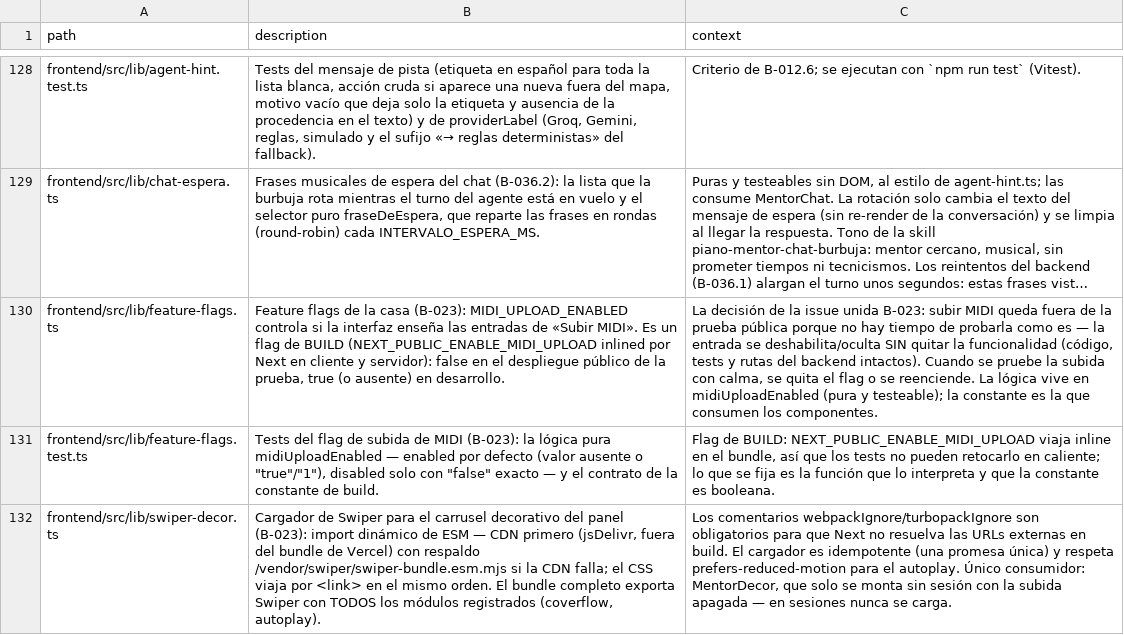
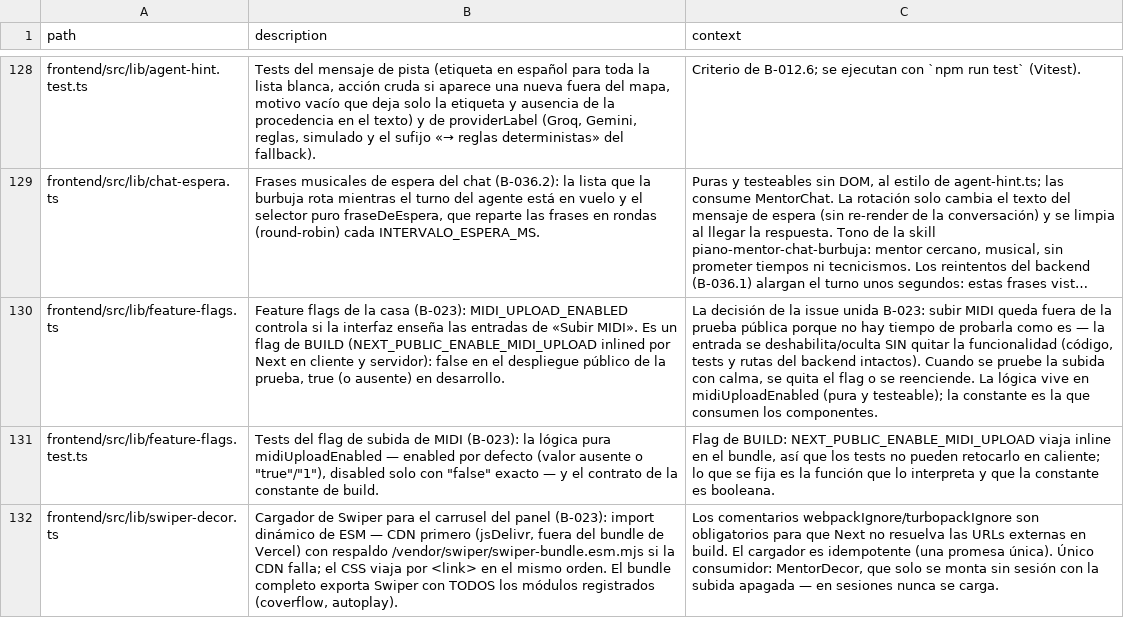
Before and after one commit to andrupax94/PianoMentor-IA, a CSV file: docs/architecture/files.csv, drawn as a sheet; only a part is shown, gaps mark what is left out; long unchanged cells end in …; the diff covers the shown part only; the diff names each change by its address in the sheet, - before the commit and + after, or states it on an @@ line.

Commit message:
fix(B-023): autoplay sin pausa por hover ni puerta reduced-motion — era el «no se anima» en Edge y Brave; skill: el .env vive en la raiz
Doble causa del carrusel congelado, confirmada con el navegador gestionado (sin extensiones) donde preferis-reduced-motion llega forzado a true y la instancia existia pero no avanzaba: (1) pauseOnMouseEnter congelaba el carrusel siempre que el cursor descansara sobre el panel (mirar no es manipular), (2) la puerta prefers-reduced-motion lo apagaba por diseño en cada navegador del equipo (Edge, Brave y el gestionado). Ambas retiradas por decisión del usuario: el autoplay es requisito explícito y el bloque es decorativo. retirada tambien prefiereMenosMovimiento de la lib y su test. Autoplay verificado en marcha (running:true, delay 2400, realIndex avanzando).

Skill principal (piano-mentor-ai-development): documentado que el .env real vive en la RAIZ del repo (ni front ni back; compose lo inyecta al backend y el front consume las NEXT_PUBLIC_*), con la excepción de frontend/.env.local para secretos y flags de Next propios (Auth.js, NEXT_PUBLIC_ENABLE_MIDI_UPLOAD) — Next 16 solo lee los .env* de su directorio y los cambios NEXT_PUBLIC_* requieren reiniciar el dev server. Frontend 606 tests, build limpio; files.csv/ARCHITECTURE.md regenerados.

```diff
--- a/docs/architecture/files.csv
+++ b/docs/architecture/files.csv
-B132 (description): …el carrusel decorativo del panel…
+B132 (description): …el carrusel del panel…
-C132 (context): …(una promesa única) y respeta prefers-reduced-motion para el autoplay. Único consumidor:…
+C132 (context): …(una promesa única). Único consumidor:…
```
Also changed, not shown: 3 edited cells elsewhere in this file, 5 other files.
